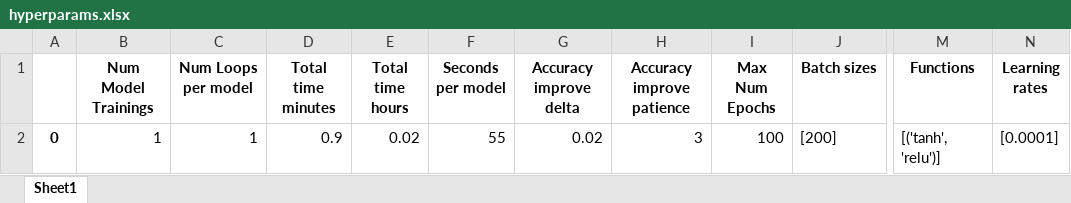
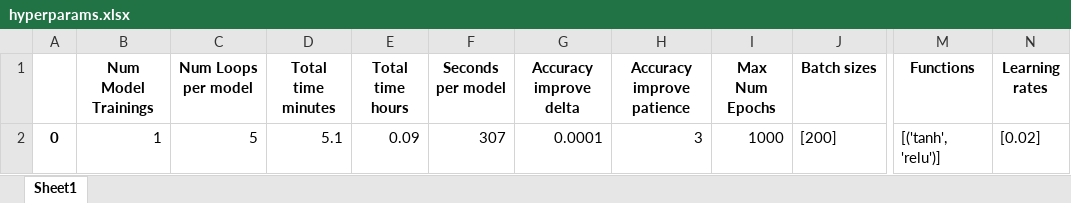
Before and after one commit to yoni2k/data-science-ml-dl-mnist, an Excel workbook: output/17_learn_rate_0.02/hyperparams.xlsx, sheet Sheet1, drawn as a sheet; only a part is shown, gaps mark what is left out; values as stored, in another font and other column widths than the file's, no borders; the diff names each change by its address in the sheet, - before the commit and + after, or states it on an @@ line.

```diff
--- a/output/17_learn_rate_0.02/hyperparams.xlsx (sheet Sheet1)
+++ b/output/17_learn_rate_0.02/hyperparams.xlsx (sheet Sheet1)
-C2 (Num Loops per model): 1
+C2 (Num Loops per model): 5
-D2 (Total time minutes): 0.9
+D2 (Total time minutes): 5.1
-E2 (Total time hours): 0.02
+E2 (Total time hours): 0.09
-F2 (Seconds per model): 55
+F2 (Seconds per model): 307
-G2 (Accuracy improve delta): 0.02
+G2 (Accuracy improve delta): 0.0001
-I2 (Max Num Epochs): 100
+I2 (Max Num Epochs): 1000
-N2 (Learning rates): [0.0001]
+N2 (Learning rates): [0.02]
```
Also changed, not shown: output/17_learn_rate_0.02/best.xlsx, output/17_learn_rate_0.02/full.xlsx, 2 other files.
